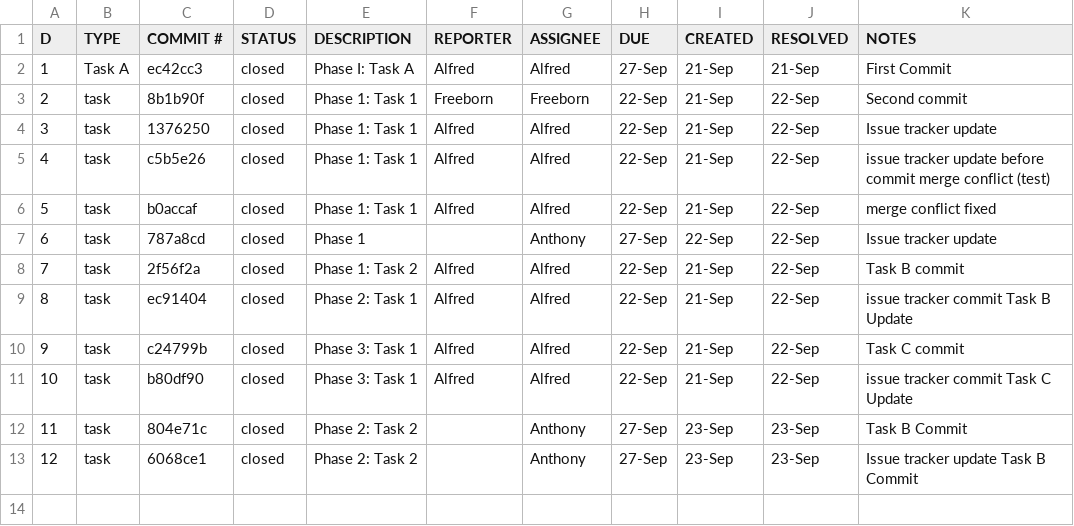
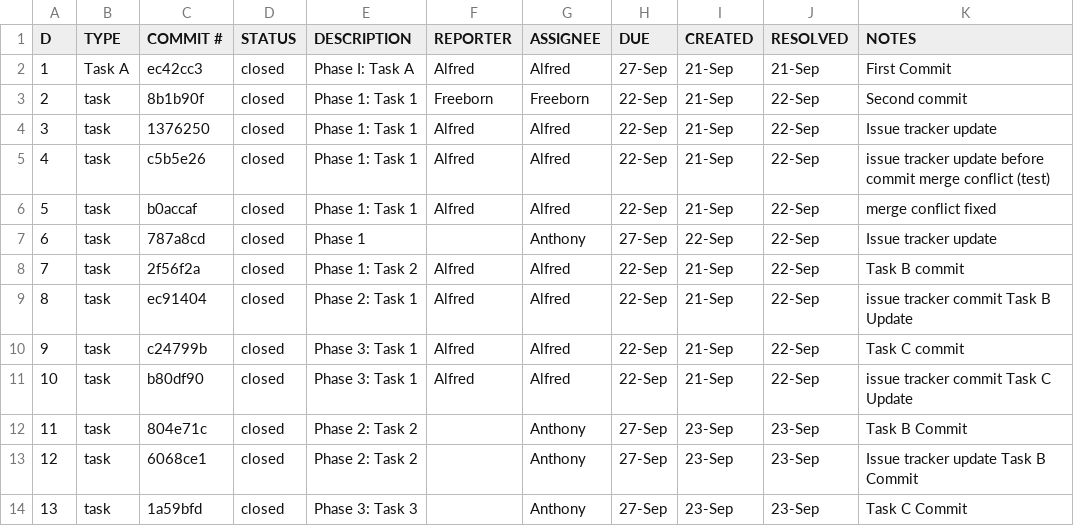
Before and after one commit to AlfredHurtado2025/ET574-HB-HW2-Group3, a CSV file: issuetracker.csv, drawn as a sheet.

Commit message:
Update Issue Tracker - Task C

```diff
--- a/issuetracker.csv
+++ b/issuetracker.csv
@@ -13 +13,2 @@ D,TYPE,COMMIT #,STATUS,DESCRIPTION,REPORTER,ASSIGNEE,DUE,CREATED,RESOLVED,NOTES
 12,task,6068ce1,closed,Phase 2: Task 2,,Anthony,27-Sep,23-Sep,23-Sep,Issue tracker update Task B Commit
+13,task,1a59bfd,closed,Phase 3: Task 3,,Anthony,27-Sep,23-Sep,23-Sep,Task C Commit
```
